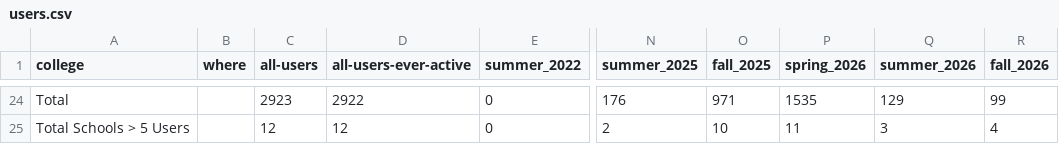
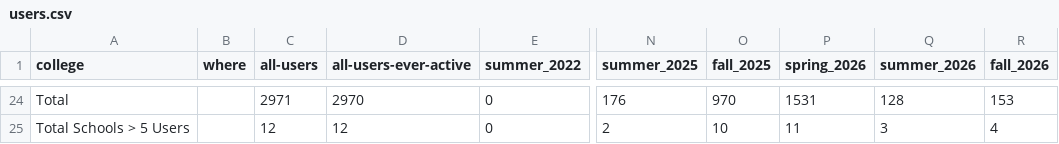
Before and after one commit to sean-morris/cloudbank-pilot-hub-users, a CSV file: users.csv, drawn as a sheet; only a part is shown, gaps mark what is left out; the diff covers the shown part only; the diff names each change by its address in the sheet, - before the commit and + after, or states it on an @@ line.

```diff
--- a/users.csv
+++ b/users.csv
-C24 (all-users): 2923
+C24 (all-users): 2971
-D24 (all-users-ever-active): 2922
+D24 (all-users-ever-active): 2970
-O24 (fall_2025): 971
+O24 (fall_2025): 970
-P24 (spring_2026): 1535
+P24 (spring_2026): 1531
-Q24 (summer_2026): 129
+Q24 (summer_2026): 128
-R24 (fall_2026): 99
+R24 (fall_2026): 153
```
Also changed, not shown: 1 added row, 1 removed row, 6 moved rows and 15 edited cells elsewhere in this file, otter_standalone_use.csv, 1 other file.
